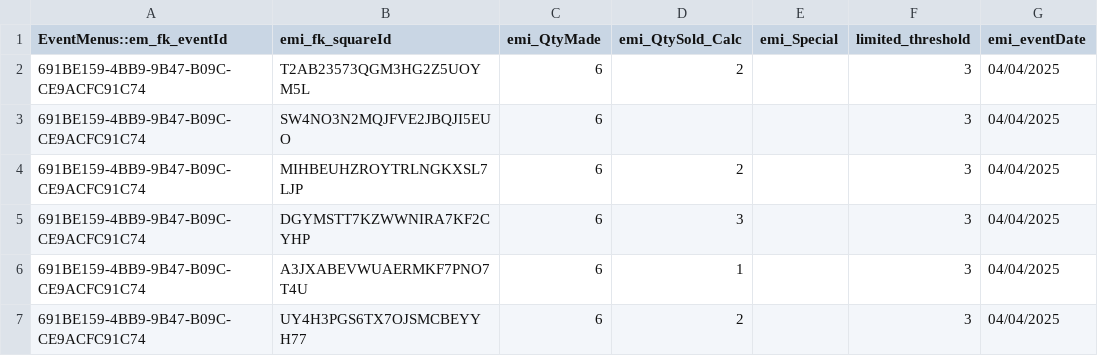
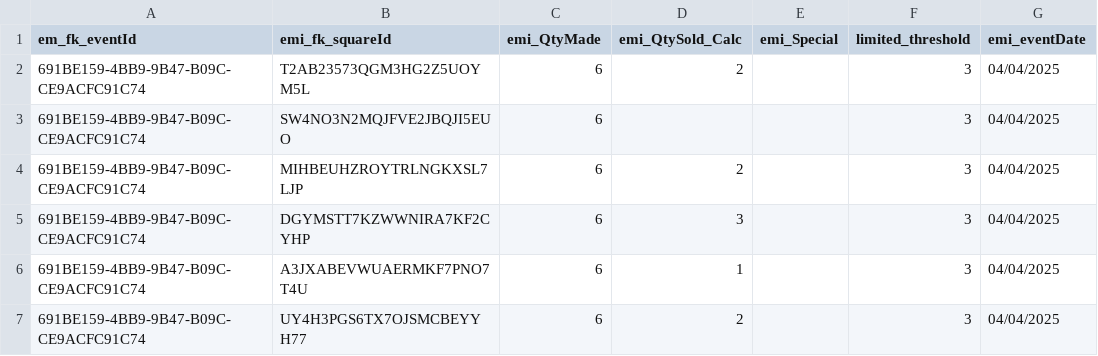
Before and after one commit to smartin73/knk, a CSV file: server/scripts/event_menus_items.csv, drawn as a sheet; only a part is shown; the diff names each change by its address in the sheet, - before the commit and + after, or states it on an @@ line.

```diff
--- a/server/scripts/event_menus_items.csv
+++ b/server/scripts/event_menus_items.csv
-A1: EventMenus::em_fk_eventId
+A1: em_fk_eventId
```
Also changed, not shown: 2 other files.
